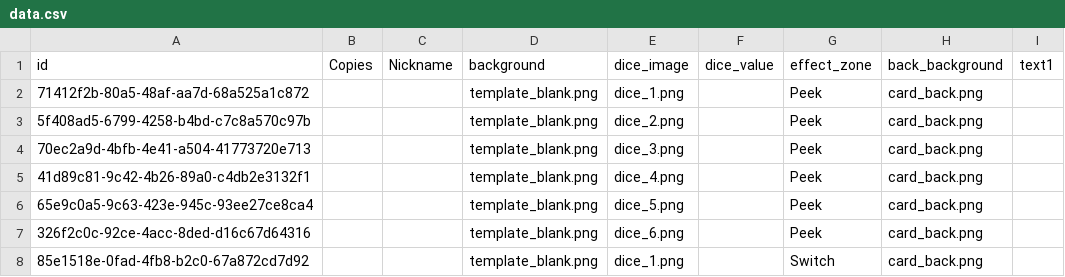
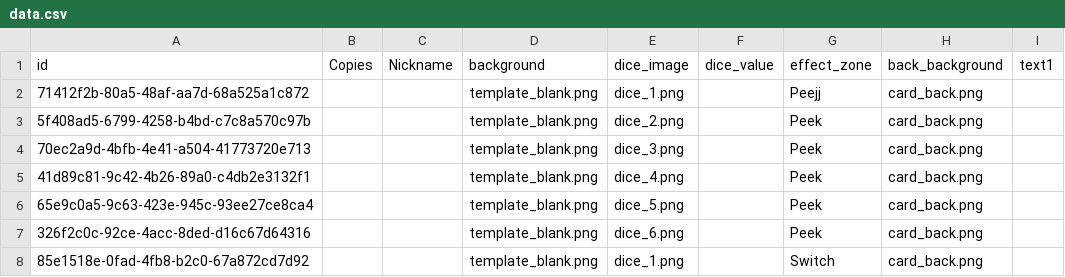
Before and after one commit to simonhackler/digitable, a CSV file: projects/western-cards/system/western/data.csv, drawn as a sheet; only a part is shown.

```diff
--- a/projects/western-cards/system/western/data.csv
+++ b/projects/western-cards/system/western/data.csv
@@ -1,3 +1,3 @@
 id,Copies,Nickname,background,dice_image,dice_value,effect_zone,back_background,text1
-71412f2b-80a5-48af-aa7d-68a525a1c872,,,template_blank.png,dice_1.png,,Peek,card_back.png,
+71412f2b-80a5-48af-aa7d-68a525a1c872,,,template_blank.png,dice_1.png,,Peejj,card_back.png,
 5f408ad5-6799-4258-b4bd-c7c8a570c97b,,,template_blank.png,dice_2.png,,Peek,card_back.png,
```
Also changed, not shown: 2 other files.
